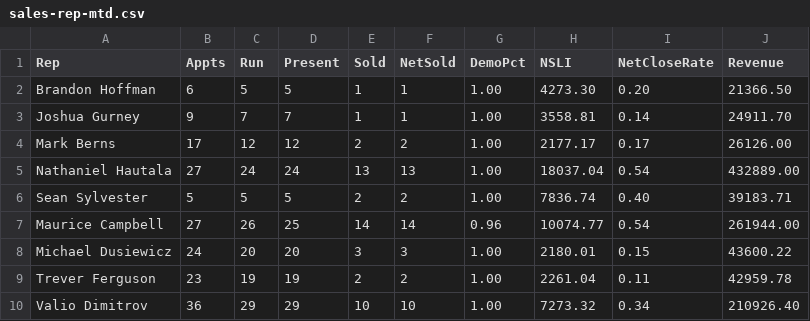
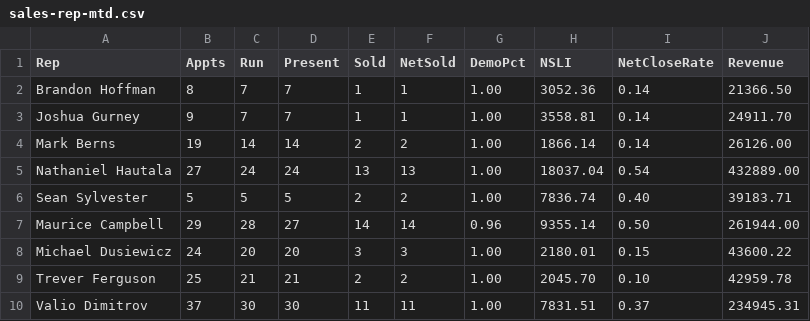
Before and after one commit to SeanSenno/rebath-sales-dashboard, a CSV file: data/sales-rep-mtd.csv, drawn as a sheet; only a part is shown; the diff covers the shown part only.

Commit message:
Daily refresh via Zap

```diff
--- a/data/sales-rep-mtd.csv
+++ b/data/sales-rep-mtd.csv
@@ -1,10 +1,10 @@
 Rep,Appts,Run,Present,Sold,NetSold,DemoPct,NSLI,NetCloseRate,Revenue
-Brandon Hoffman,6,5,5,1,1,1.00,4273.30,0.20,21366.50
+Brandon Hoffman,8,7,7,1,1,1.00,3052.36,0.14,21366.50
 Joshua Gurney,9,7,7,1,1,1.00,3558.81,0.14,24911.70
-Mark Berns,17,12,12,2,2,1.00,2177.17,0.17,26126.00
+Mark Berns,19,14,14,2,2,1.00,1866.14,0.14,26126.00
 Nathaniel Hautala,27,24,24,13,13,1.00,18037.04,0.54,432889.00
 Sean Sylvester,5,5,5,2,2,1.00,7836.74,0.40,39183.71
-Maurice Campbell,27,26,25,14,14,0.96,10074.77,0.54,261944.00
+Maurice Campbell,29,28,27,14,14,0.96,9355.14,0.50,261944.00
 Michael Dusiewicz,24,20,20,3,3,1.00,2180.01,0.15,43600.22
-Trever Ferguson,23,19,19,2,2,1.00,2261.04,0.11,42959.78
-Valio Dimitrov,36,29,29,10,10,1.00,7273.32,0.34,210926.40
+Trever Ferguson,25,21,21,2,2,1.00,2045.70,0.10,42959.78
+Valio Dimitrov,37,30,30,11,11,1.00,7831.51,0.37,234945.31
```
Also changed, not shown: 40 edited cells elsewhere in this file.
